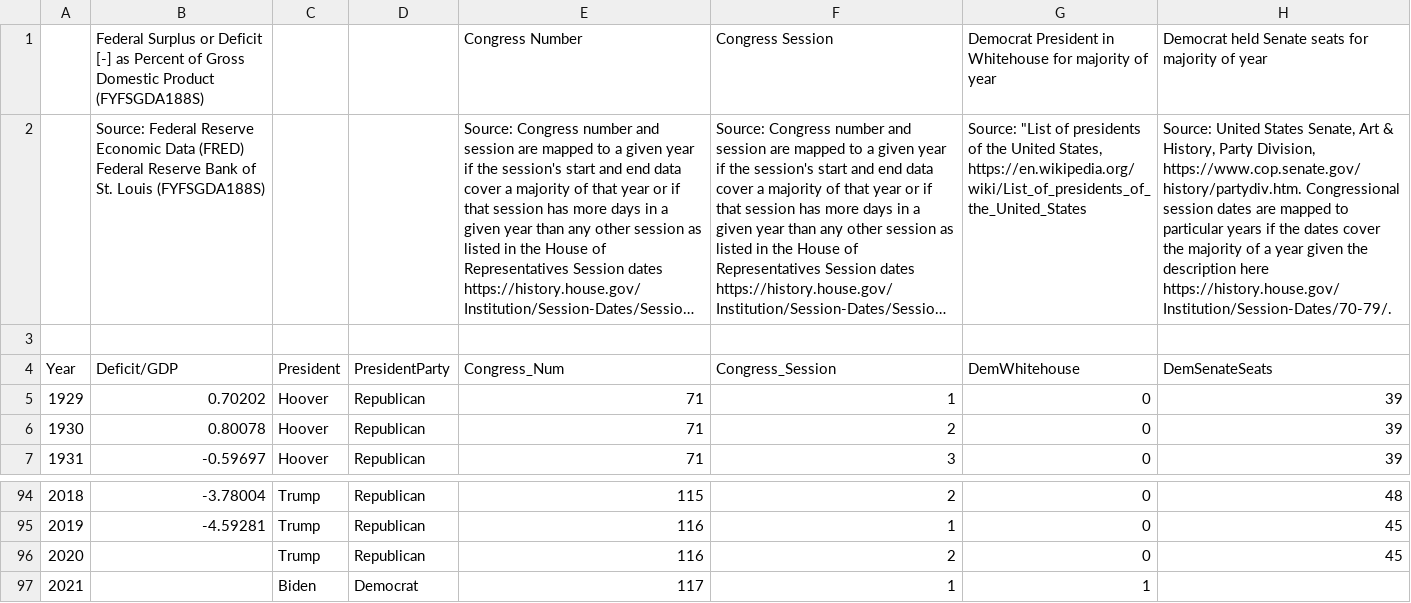
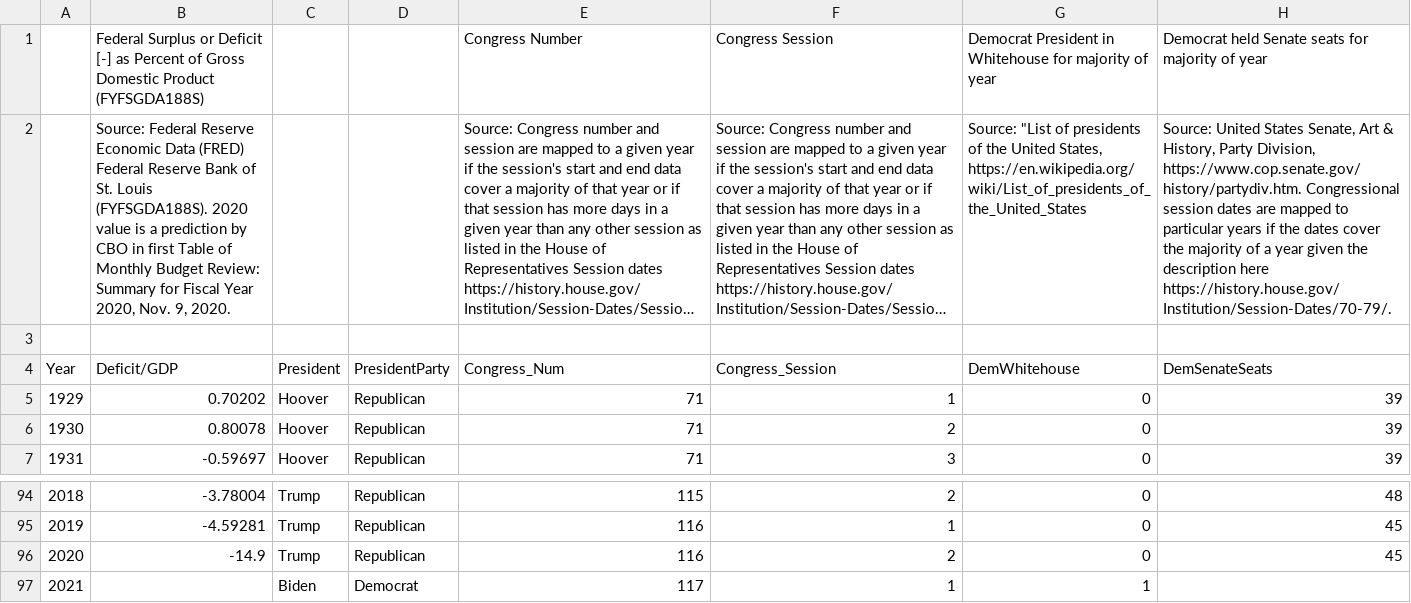
Before and after one commit to OpenSourceEcon/DeficitParty, a CSV file: data/deficit_party_data.csv, drawn as a sheet; only a part is shown, gaps mark what is left out; long unchanged cells end in …; the diff names each change by its address in the sheet, - before the commit and + after, or states it on an @@ line.

Commit message:
Updated deficit_party_data.csv with 2020 deficit forecast

```diff
--- a/data/deficit_party_data.csv
+++ b/data/deficit_party_data.csv
-B2: …St. Louis (FYFSGDA188S)
+B2: …St. Louis (FYFSGDA188S). 2020 value is a prediction by CBO in first Table of Monthly Budget Review: Summary for Fiscal Year 2020, Nov. 9, 2020.
-B96: (empty)
+B96: -14.9
```
